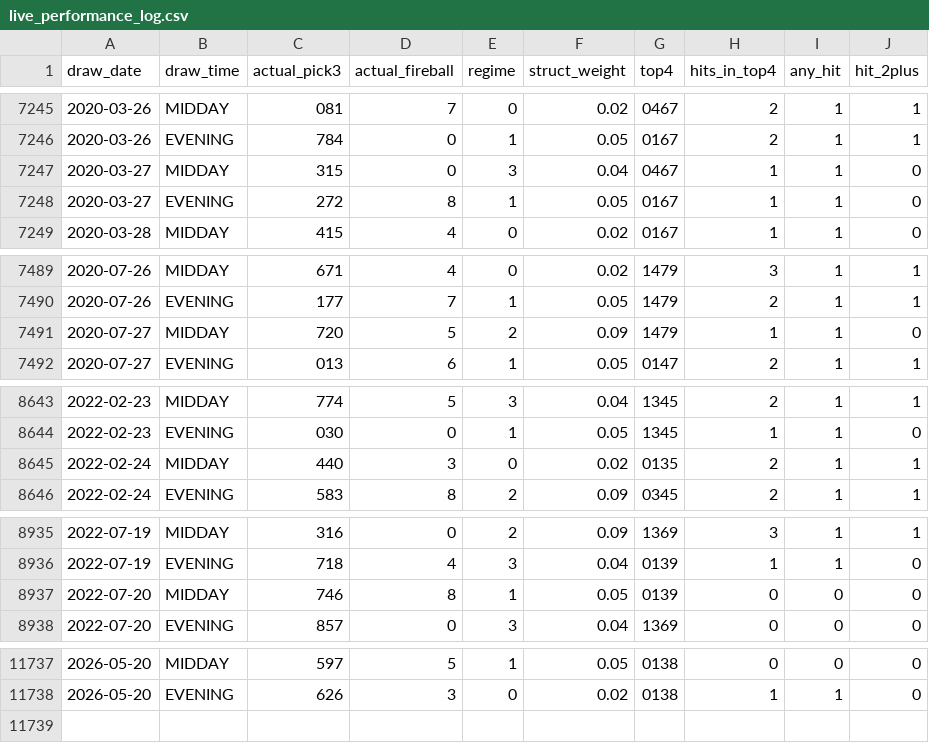
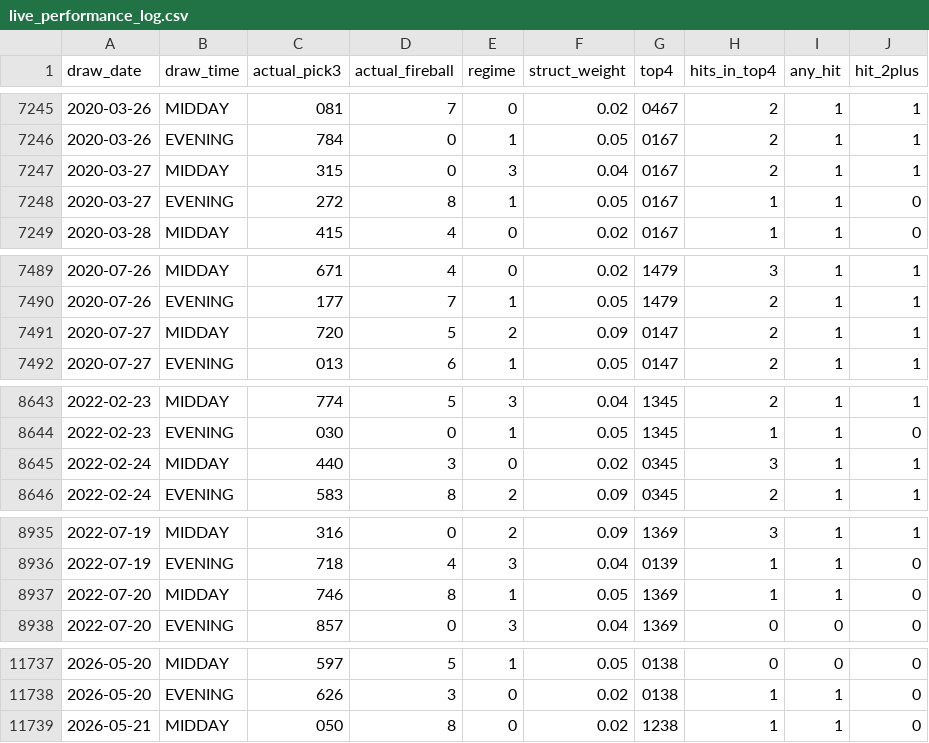
Before and after one commit to Fluffyballs78/il-pick3-pipeline, a CSV file: data/live_performance_log.csv, drawn as a sheet; only a part is shown, gaps mark what is left out.

```diff
--- a/data/live_performance_log.csv
+++ b/data/live_performance_log.csv
@@ -7246,3 +7246,3 @@ draw_date,draw_time,actual_pick3,actual_fireball,regime,struct_weight,top4,hits_
 2020-03-26,EVENING,784,0,1,0.05,0167,2,1,1
-2020-03-27,MIDDAY,315,0,3,0.04,0467,1,1,0
+2020-03-27,MIDDAY,315,0,3,0.04,0167,2,1,1
 2020-03-27,EVENING,272,8,1,0.05,0167,1,1,0
@@ -7490,3 +7490,3 @@ draw_date,draw_time,actual_pick3,actual_fireball,regime,struct_weight,top4,hits_
 2020-07-26,EVENING,177,7,1,0.05,1479,2,1,1
-2020-07-27,MIDDAY,720,5,2,0.09,1479,1,1,0
+2020-07-27,MIDDAY,720,5,2,0.09,0147,2,1,1
 2020-07-27,EVENING,013,6,1,0.05,0147,2,1,1
@@ -8644,3 +8644,3 @@ draw_date,draw_time,actual_pick3,actual_fireball,regime,struct_weight,top4,hits_
 2022-02-23,EVENING,030,0,1,0.05,1345,1,1,0
-2022-02-24,MIDDAY,440,3,0,0.02,0135,2,1,1
+2022-02-24,MIDDAY,440,3,0,0.02,0345,3,1,1
 2022-02-24,EVENING,583,8,2,0.09,0345,2,1,1
@@ -8936,3 +8936,3 @@ draw_date,draw_time,actual_pick3,actual_fireball,regime,struct_weight,top4,hits_
 2022-07-19,EVENING,718,4,3,0.04,0139,1,1,0
-2022-07-20,MIDDAY,746,8,1,0.05,0139,0,0,0
+2022-07-20,MIDDAY,746,8,1,0.05,1369,1,1,0
 2022-07-20,EVENING,857,0,3,0.04,1369,0,0,0
@@ -11738 +11738,2 @@ draw_date,draw_time,actual_pick3,actual_fireball,regime,struct_weight,top4,hits_
 2026-05-20,EVENING,626,3,0,0.02,0138,1,1,0
+2026-05-21,MIDDAY,050,8,0,0.02,1238,1,1,0
```
Also changed, not shown: 8 other files.
